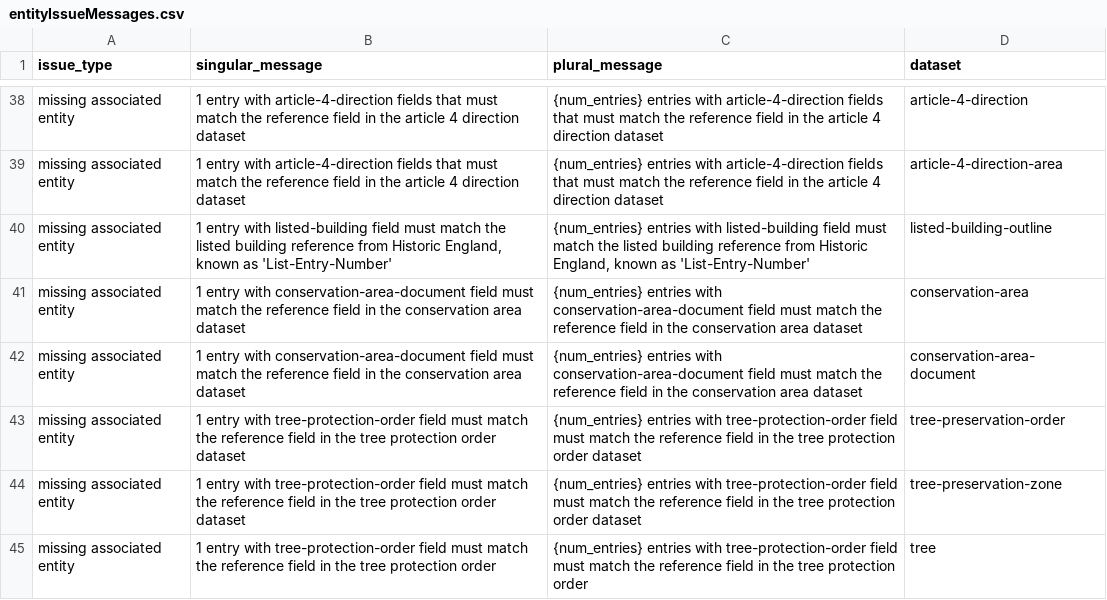
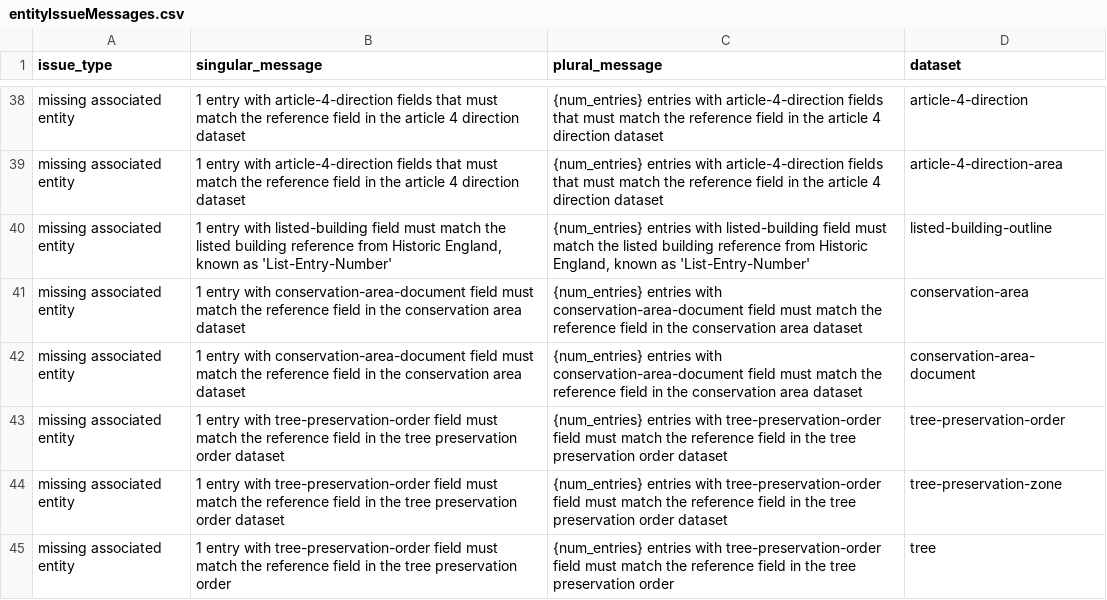
Before and after one commit to digital-land/submit, a CSV file: src/content/entityIssueMessages.csv, drawn as a sheet; only a part is shown, gaps mark what is left out.

Commit message:
Update entityIssueMessages.csv

```diff
--- a/src/content/entityIssueMessages.csv
+++ b/src/content/entityIssueMessages.csv
@@ -42,4 +42,4 @@ issue_type,singular_message,plural_message,dataset
 "missing associated entity","1 entry with conservation-area-document field must match the reference field in the conservation area dataset","{num_entries} entries with conservation-area-document field must match the reference field in the conservation area dataset",conservation-area-document
-"missing associated entity","1 entry with tree-protection-order field must match the reference field in the tree protection order dataset","{num_entries} entries with tree-protection-order field must match the reference field in the tree protection order dataset",tree-preservation-order
-"missing associated entity","1 entry with tree-protection-order field must match the reference field in the tree protection order dataset","{num_entries} entries with tree-protection-order field must match the reference field in the tree protection order dataset",tree-preservation-zone
-"missing associated entity","1 entry with tree-protection-order field must match the reference field in the tree protection order","{num_entries} entries with tree-protection-order field must match the reference field in the tree protection order",tree
+"missing associated entity","1 entry with tree-preservation-order field must match the reference field in the tree preservation order dataset","{num_entries} entries with tree-preservation-order field must match the reference field in the tree preservation order dataset",tree-preservation-order
+"missing associated entity","1 entry with tree-preservation-order field must match the reference field in the tree preservation order dataset","{num_entries} entries with tree-preservation-order field must match the reference field in the tree preservation order dataset",tree-preservation-zone
+"missing associated entity","1 entry with tree-preservation-order field must match the reference field in the tree preservation order","{num_entries} entries with tree-preservation-order field must match the reference field in the tree preservation order",tree
```
